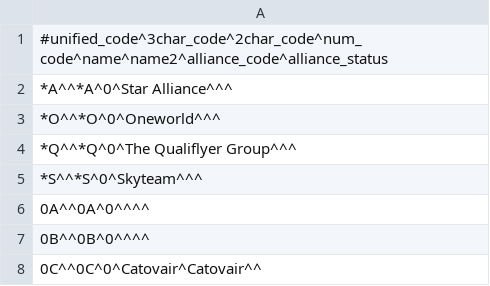
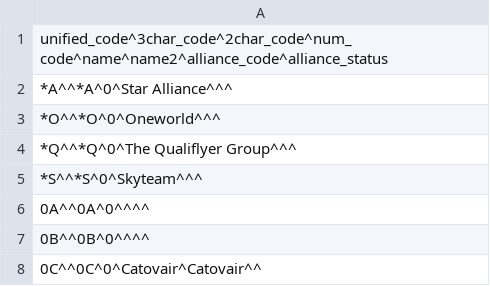
Before and after one commit to opentraveldata/geobases, a CSV file: GeoBases/DataSources/Airlines/ori_airlines.csv, drawn as a sheet; only a part is shown.

Commit message:
Uncomment header for airlines, ori_por, timezones, languages, and skip it when loading

```diff
--- a/GeoBases/DataSources/Airlines/ori_airlines.csv
+++ b/GeoBases/DataSources/Airlines/ori_airlines.csv
@@ -1,2 +1,2 @@
-#unified_code^3char_code^2char_code^num_code^name^name2^alliance_code^alliance_status
+unified_code^3char_code^2char_code^num_code^name^name2^alliance_code^alliance_status
 *A^^*A^0^Star Alliance^^^
```
Also changed, not shown: GeoBases/DataSources/Por/Ori/ori_por_non_iata.csv, 4 other files.
